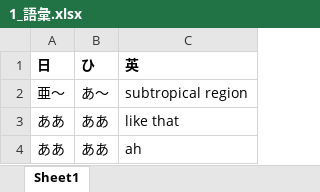
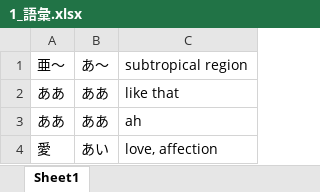
Before and after one commit to Mineshafter61/Freshmore, an Excel workbook: 日本語/1_語彙.xlsx, sheet Sheet1, drawn as a sheet; only a part is shown; the shorter side is filled out with more unchanged rows; values as stored, in another font and other column widths than the file's, no borders; removed rows and columns are numbered as before the commit, all else as after; the diff covers the shown part only; the diff names each change by its address in the sheet, - before the commit and + after, or states it on an @@ line.

```diff
--- a/日本語/1_語彙.xlsx (sheet Sheet1)
+++ b/日本語/1_語彙.xlsx (sheet Sheet1)
-row 1: 日 | ひ | 英
```
Also changed, not shown: 200 added rows elsewhere in this sheet, 3 other files.
